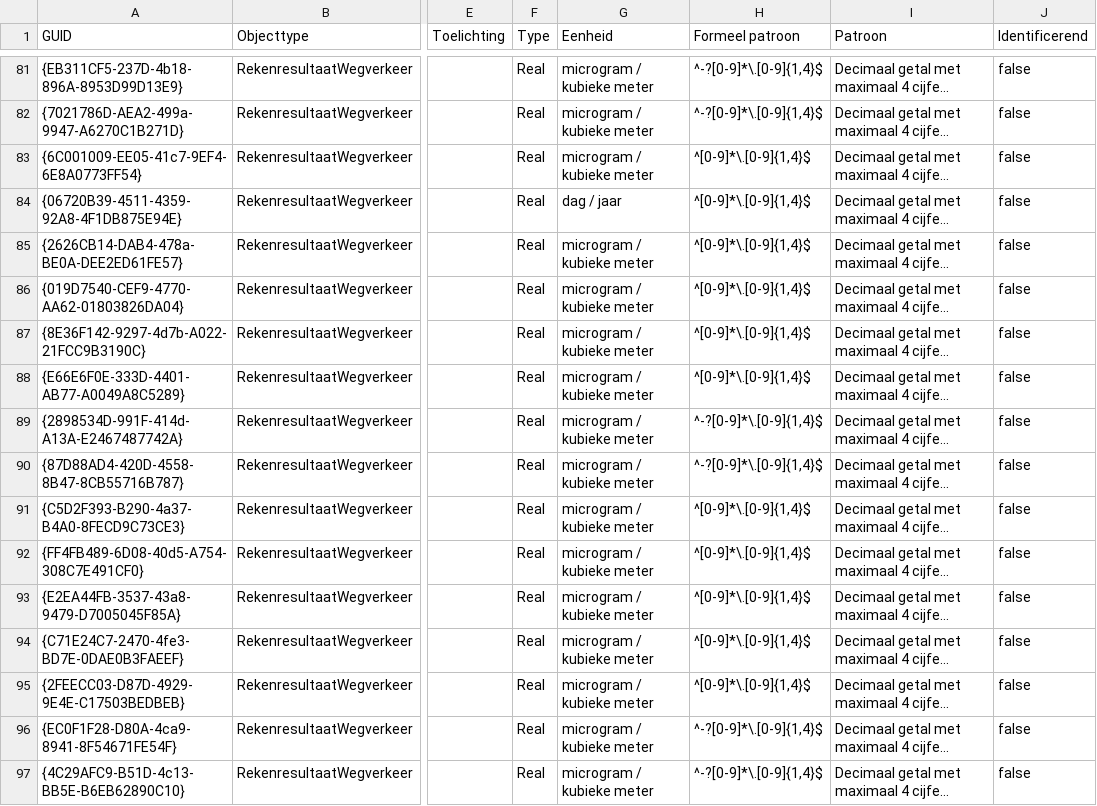
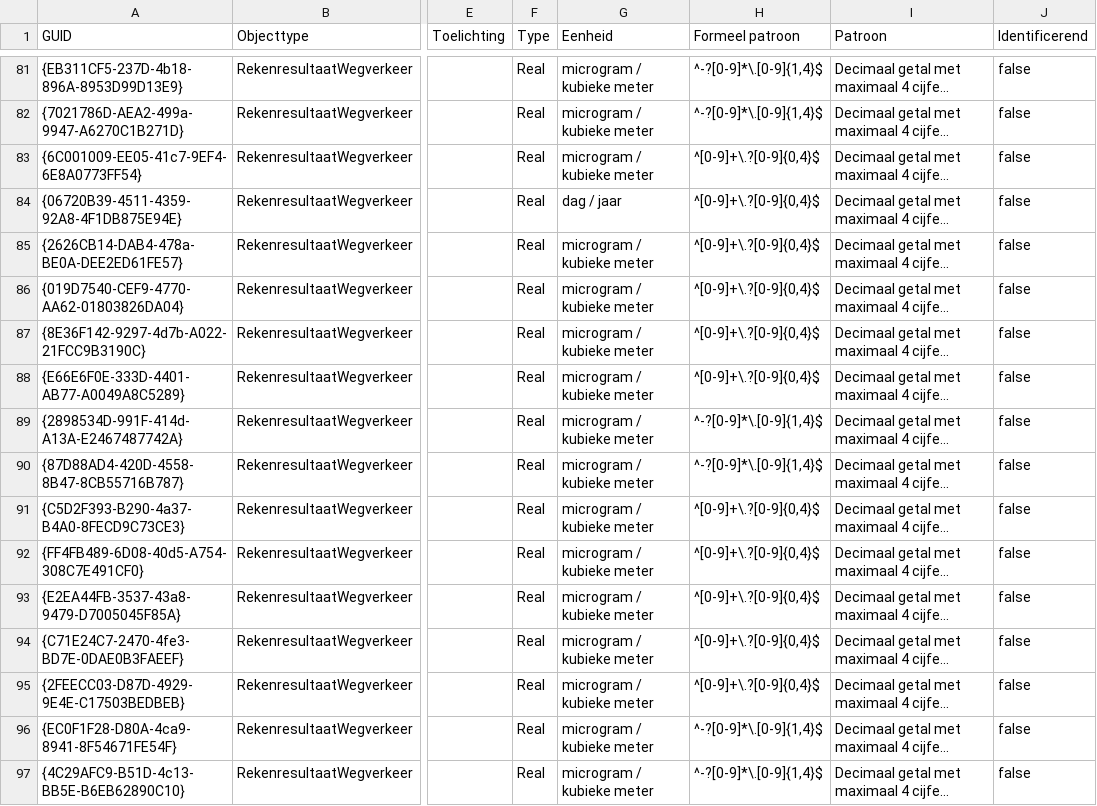
Before and after one commit to rivm-syso/CIMLK, a CSV file: informatiemodel/Attributen export.csv, drawn as a sheet; only a part is shown, gaps mark what is left out; long unchanged cells end in …; the diff covers the shown part only; the diff names each change by its address in the sheet, - before the commit and + after, or states it on an @@ line.

```diff
--- a/informatiemodel/Attributen export.csv
+++ b/informatiemodel/Attributen export.csv
-H83:H88 (Formeel patroon): ^[0-9]*\.[0-9]{1,4}$
+H83:H88 (Formeel patroon): ^[0-9]+\.?[0-9]{0,4}$
-H91:H95 (Formeel patroon): ^[0-9]*\.[0-9]{1,4}$
+H91:H95 (Formeel patroon): ^[0-9]+\.?[0-9]{0,4}$
```
Also changed, not shown: 39 edited cells elsewhere in this file, 3 other files.
